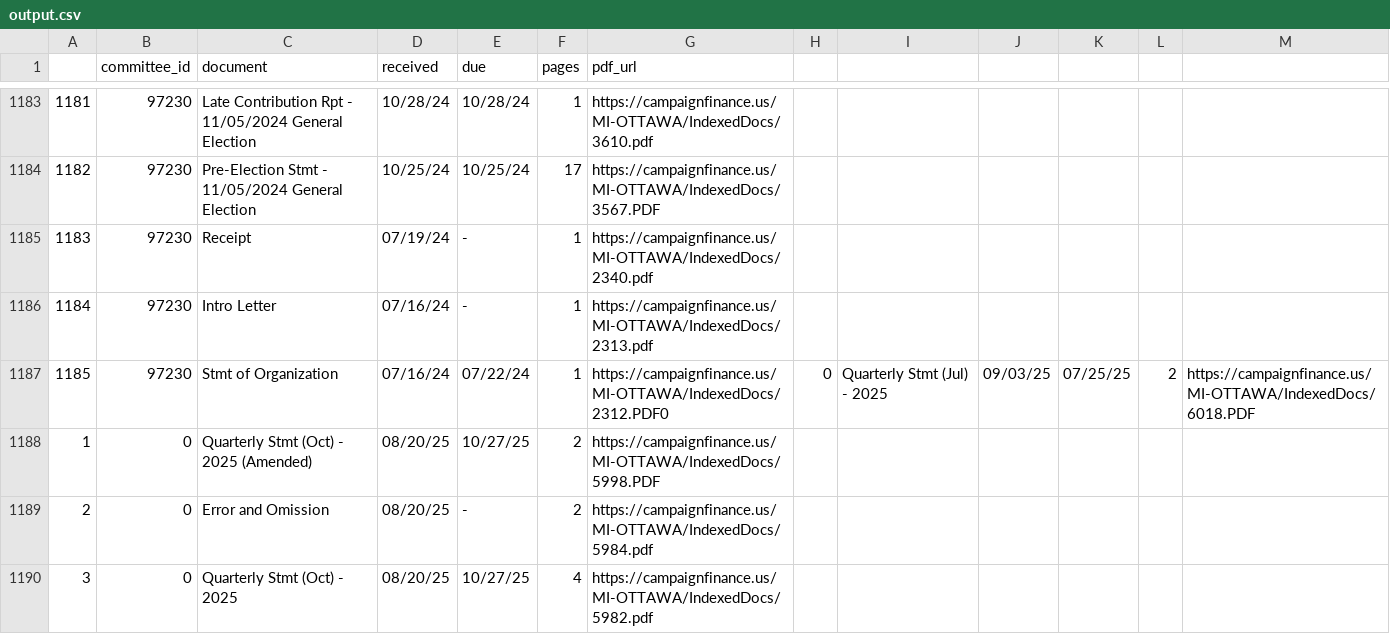
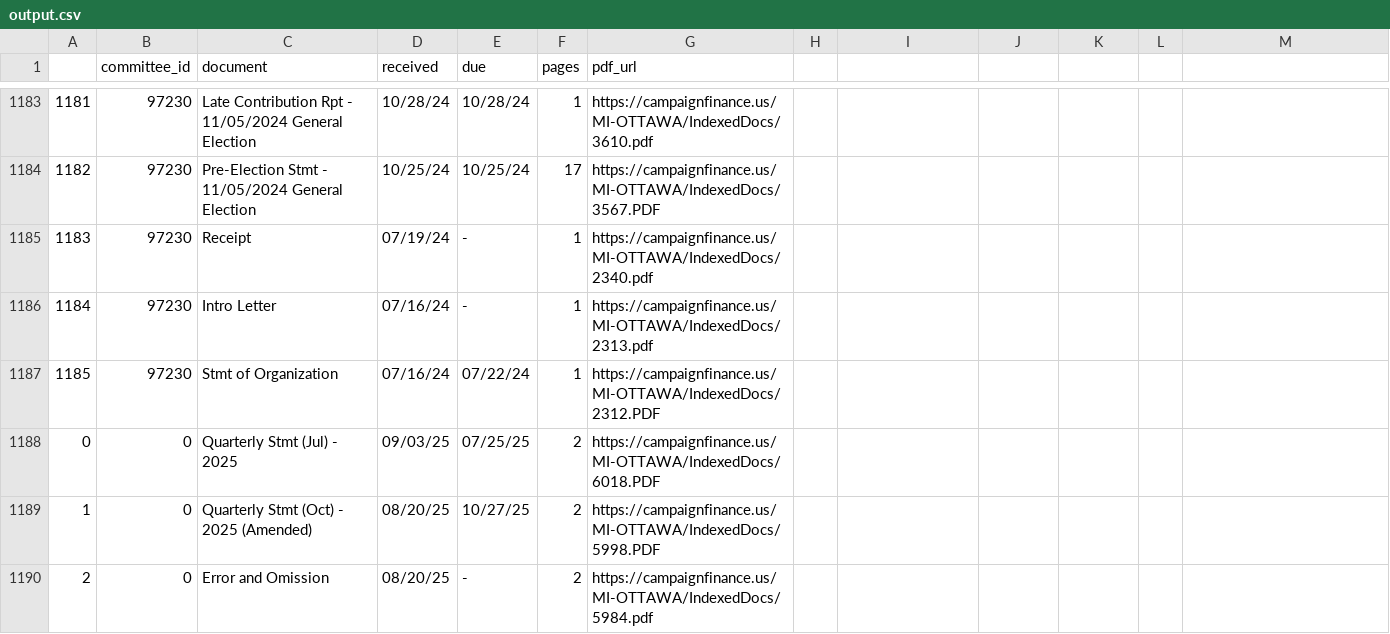
Before and after one commit to jwhowell/ScrapeCF, a CSV file: output.csv, drawn as a sheet; only a part is shown, gaps mark what is left out; the shorter side is filled out with more unchanged rows.

```diff
--- a/output.csv
+++ b/output.csv
@@ -1186,3 +1186,4 @@
 1184,97230,Intro Letter,07/16/24,-,1,https://campaignfinance.us/MI-OTTAWA/IndexedDocs/2313.pdf
-1185,97230,Stmt of Organization,07/16/24,07/22/24,1,https://campaignfinance.us/MI-OTTAWA/IndexedDocs/2312.PDF0,0,Quarterly Stmt (Jul) - 2025,09/03/25,07/25/25,2,https://campaignfinance.us/MI-OTTAWA/IndexedDocs/6018.PDF
+1185,97230,Stmt of Organization,07/16/24,07/22/24,1,https://campaignfinance.us/MI-OTTAWA/IndexedDocs/2312.PDF
+0,0,Quarterly Stmt (Jul) - 2025,09/03/25,07/25/25,2,https://campaignfinance.us/MI-OTTAWA/IndexedDocs/6018.PDF
 1,0,Quarterly Stmt (Oct) - 2025 (Amended),08/20/25,10/27/25,2,https://campaignfinance.us/MI-OTTAWA/IndexedDocs/5998.PDF
```
Also changed, not shown: filtered_output.csv, 3 other files.
